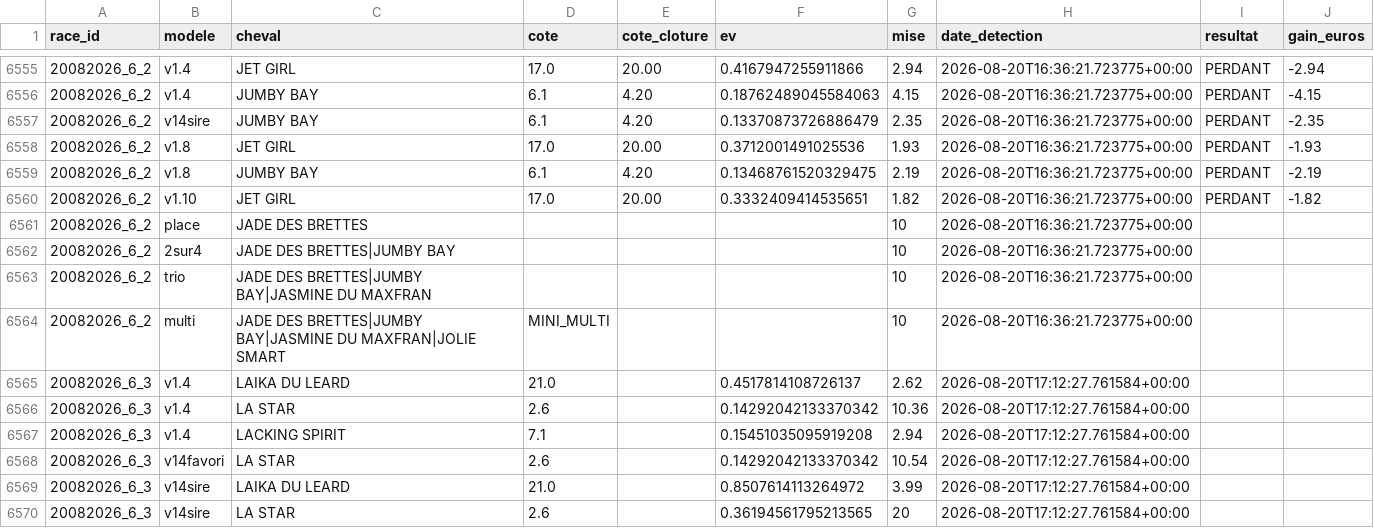
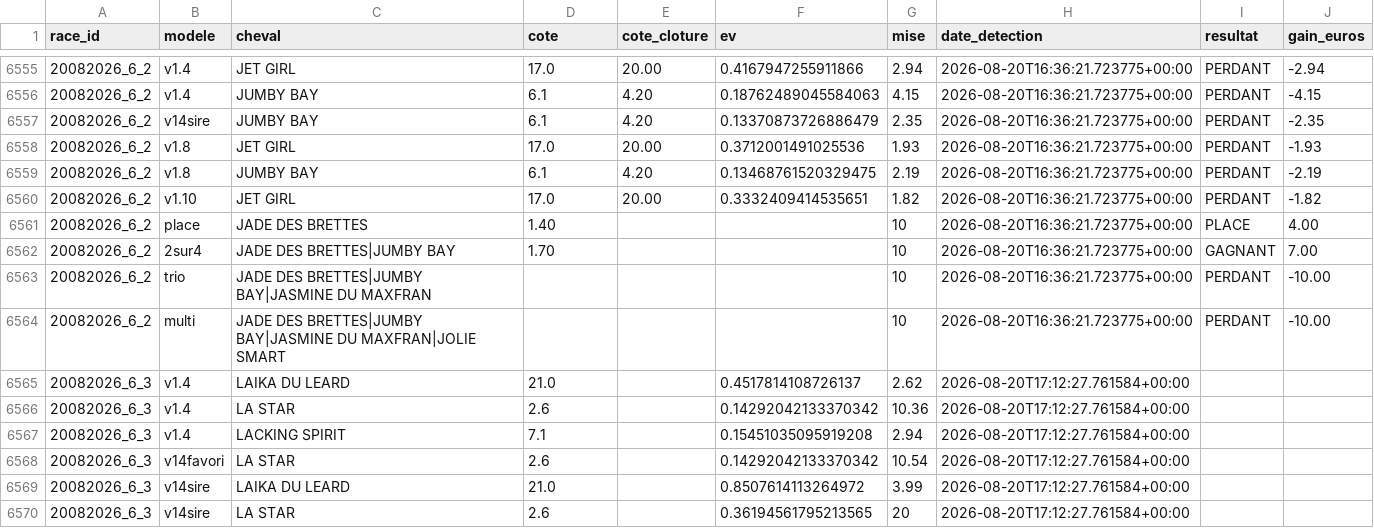
Before and after one commit to Falcon78ux/pmu-paper-trading, a CSV file: paris_virtuels.csv, drawn as a sheet; only a part is shown, gaps mark what is left out.

```diff
--- a/paris_virtuels.csv
+++ b/paris_virtuels.csv
@@ -6560,6 +6560,6 @@ race_id,modele,cheval,cote,cote_cloture,ev,mise,date_detection,resultat,gain_eur
 20082026_6_2,v1.10,JET GIRL,17.0,20.00,0.3332409414535651,1.82,2026-08-20T16:36:21.723775+00:00,PERDANT,-1.82
-20082026_6_2,place,JADE DES BRETTES,,,,10,2026-08-20T16:36:21.723775+00:00,,
-20082026_6_2,2sur4,JADE DES BRETTES|JUMBY BAY,,,,10,2026-08-20T16:36:21.723775+00:00,,
-20082026_6_2,trio,JADE DES BRETTES|JUMBY BAY|JASMINE DU MAXFRAN,,,,10,2026-08-20T16:36:21.723775+00:00,,
-20082026_6_2,multi,JADE DES BRETTES|JUMBY BAY|JASMINE DU MAXFRAN|JOLIE SMART,MINI_MULTI,,,10,2026-08-20T16:36:21.723775+00:00,,
+20082026_6_2,place,JADE DES BRETTES,1.40,,,10,2026-08-20T16:36:21.723775+00:00,PLACE,4.00
+20082026_6_2,2sur4,JADE DES BRETTES|JUMBY BAY,1.70,,,10,2026-08-20T16:36:21.723775+00:00,GAGNANT,7.00
+20082026_6_2,trio,JADE DES BRETTES|JUMBY BAY|JASMINE DU MAXFRAN,,,,10,2026-08-20T16:36:21.723775+00:00,PERDANT,-10.00
+20082026_6_2,multi,JADE DES BRETTES|JUMBY BAY|JASMINE DU MAXFRAN|JOLIE SMART,,,,10,2026-08-20T16:36:21.723775+00:00,PERDANT,-10.00
 20082026_6_3,v1.4,LAIKA DU LEARD,21.0,,0.4517814108726137,2.62,2026-08-20T17:12:27.761584+00:00,,
```
Also changed, not shown: 12 other files.
